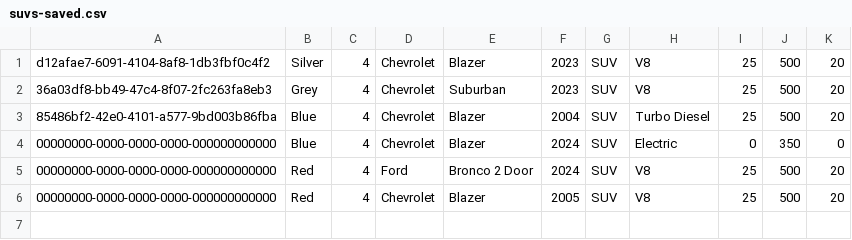
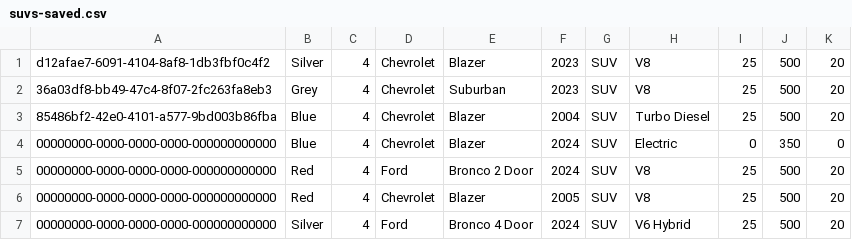
Before and after one commit to eldo88/vehicle-app, a CSV file: data/vehicle-data/suvs-saved.csv, drawn as a sheet.

Commit message:
Created SaveVehicleEvent and related classes and methods

```diff
--- a/data/vehicle-data/suvs-saved.csv
+++ b/data/vehicle-data/suvs-saved.csv
@@ -6 +6,2 @@ d12afae7-6091-4104-8af8-1db3fbf0c4f2,Silver,4,Chevrolet,Blazer,2023,SUV,V8,25,50
 00000000-0000-0000-0000-000000000000,Red,4,Chevrolet,Blazer,2005,SUV,V8,25,500,20,
+00000000-0000-0000-0000-000000000000,Silver,4,Ford,Bronco 4 Door,2024,SUV,V6 Hybrid,25,500,20,
```
Also changed, not shown: data/vehicle-data/cars-saved.csv, data/vehicle-data/trucks-saved.csv, 8 other files.
